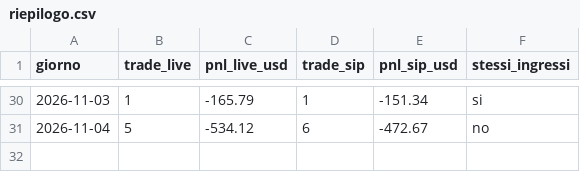
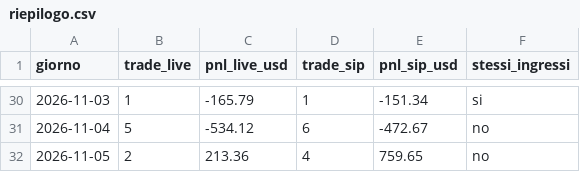
Before and after one commit to GabrieleSozio/AI-Trading, a CSV file: riepilogo.csv, drawn as a sheet; only a part is shown, gaps mark what is left out.

```diff
--- a/riepilogo.csv
+++ b/riepilogo.csv
@@ -31 +31,2 @@ giorno,trade_live,pnl_live_usd,trade_sip,pnl_sip_usd,stessi_ingressi
 2026-11-04,5,-534.12,6,-472.67,no
+2026-11-05,2,213.36,4,759.65,no
```
Also changed, not shown: 3 other files.
